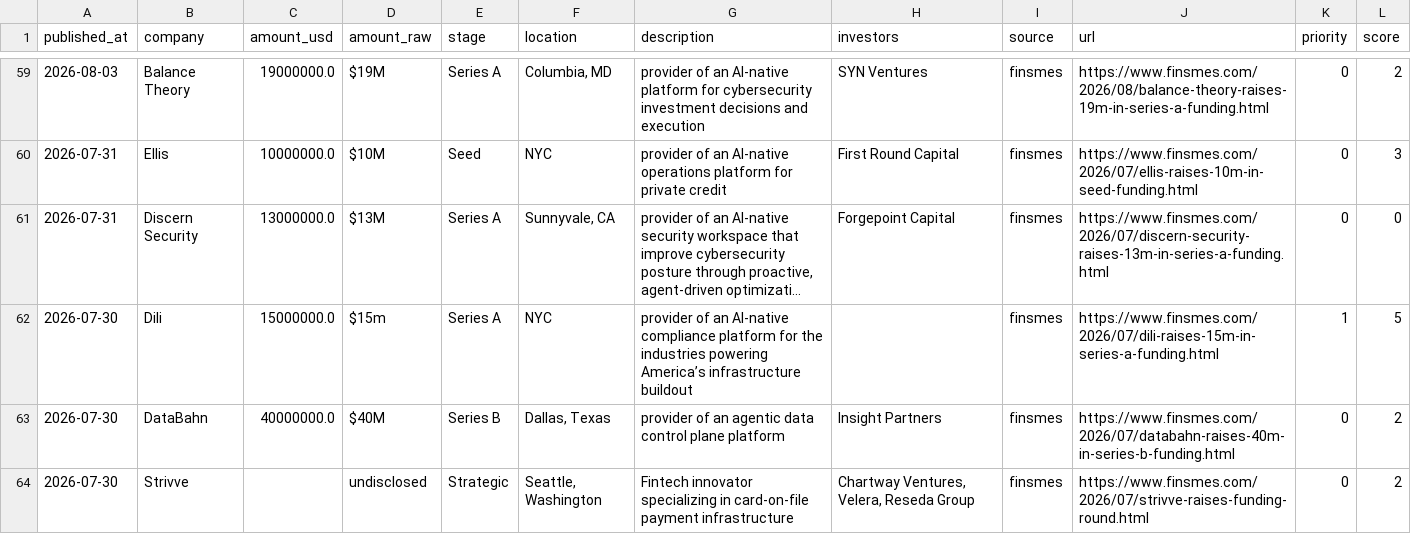
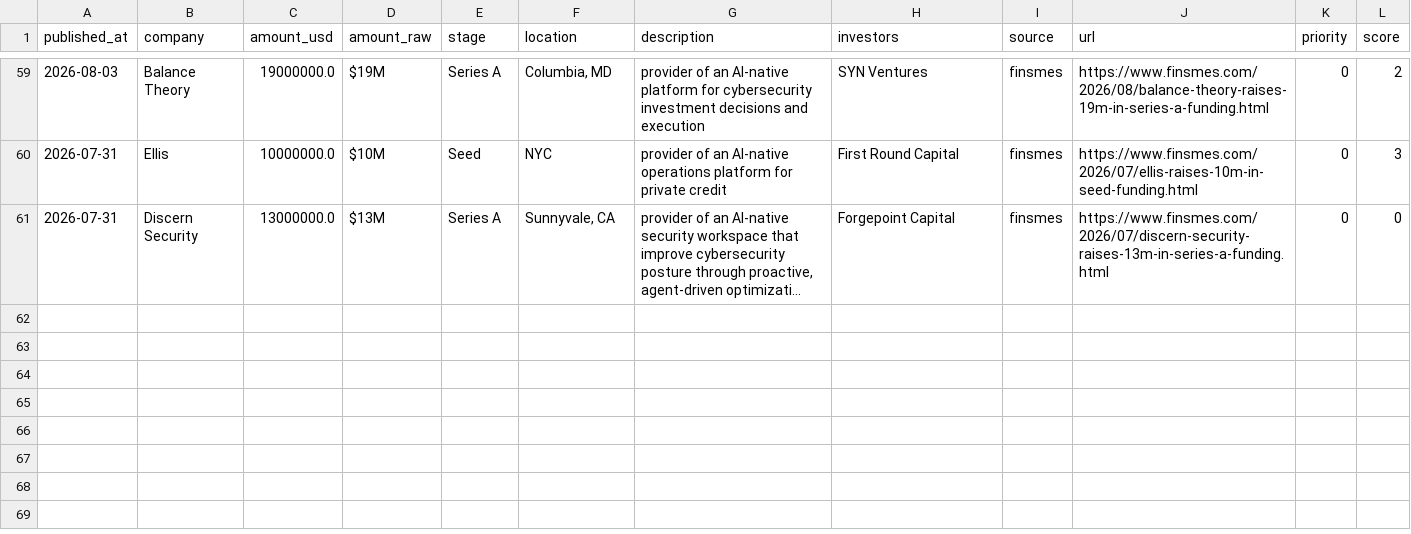
Before and after one commit to Garry-j-code/funding-blotter, a CSV file: data/deals.csv, drawn as a sheet; only a part is shown, gaps mark what is left out; long unchanged cells end in …; the diff names each change by its address in the sheet, - before the commit and + after, or states it on an @@ line.

```diff
--- a/data/deals.csv
+++ b/data/deals.csv
-row 62: 2026-07-30 | Dili | 15000000.0 | $15m | Series A | NYC | provider of an AI-native compliance platform for the industries powering America’s infrastructure buildout |  | finsmes | https://www.finsmes.com/2026/07/dili-raises-15m-in-series-a-funding.html | 1 | 5
-row 63: 2026-07-30 | DataBahn | 40000000.0 | $40M | Series B | Dallas, Texas | provider of an agentic data control plane platform | Insight Partners | finsmes | https://www.finsmes.com/2026/07/databahn-raises-40m-in-series-b-funding.html | 0 | 2
-row 64: 2026-07-30 | Strivve |  | undisclosed | Strategic | Seattle, Washington | Fintech innovator specializing in card-on-file payment infrastructure | Chartway Ventures, Velera, Reseda Group | finsmes | https://www.finsmes.com/2026/07/strivve-raises-funding-round.html | 0 | 2
```
Also changed, not shown: 1 other file.
